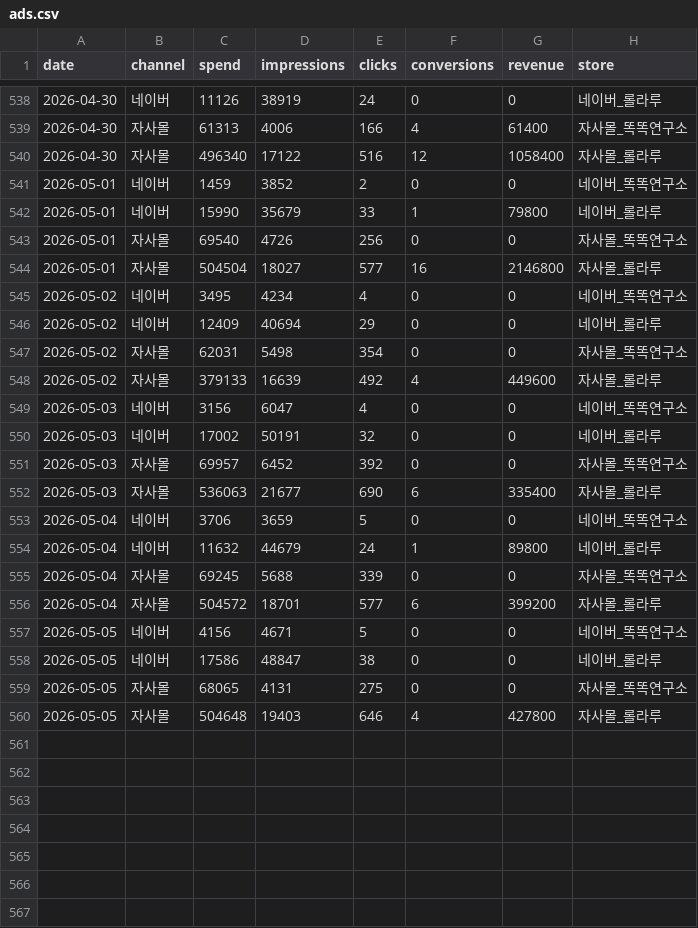
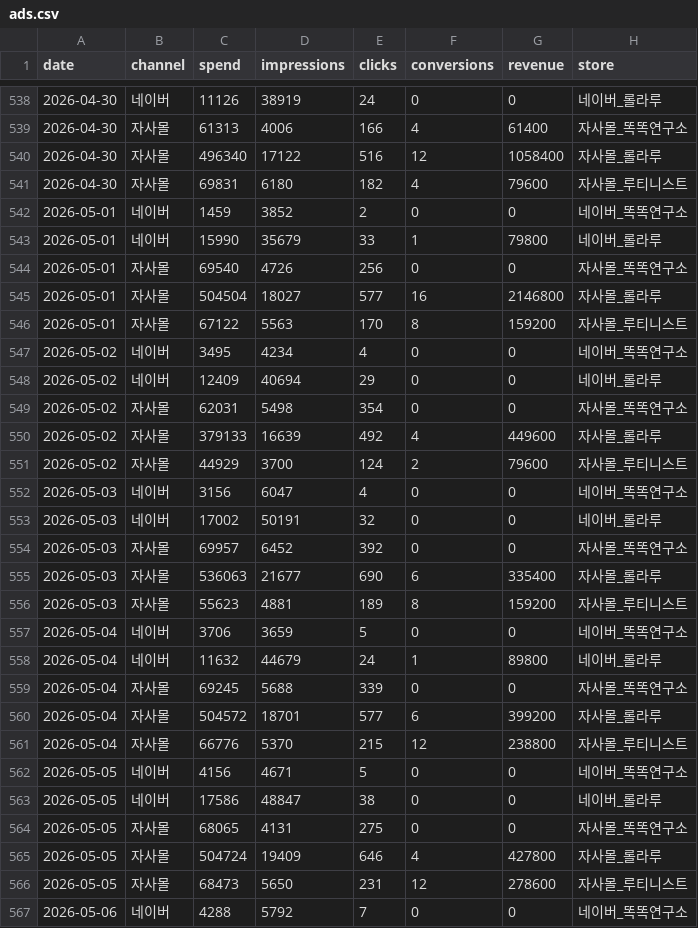
Before and after one commit to dylan670/growingup-dashboard, a CSV file: data/ads.csv, drawn as a sheet; only a part is shown, gaps mark what is left out; the diff covers the shown part only.

```diff
--- a/data/ads.csv
+++ b/data/ads.csv
@@ -540,2 +540,3 @@
 2026-04-30,자사몰,496340,17122,516,12,1058400,자사몰_롤라루
+2026-04-30,자사몰,69831,6180,182,4,79600,자사몰_루티니스트
 2026-05-01,네이버,1459,3852,2,0,0,네이버_똑똑연구소
@@ -544,2 +545,3 @@
 2026-05-01,자사몰,504504,18027,577,16,2146800,자사몰_롤라루
+2026-05-01,자사몰,67122,5563,170,8,159200,자사몰_루티니스트
 2026-05-02,네이버,3495,4234,4,0,0,네이버_똑똑연구소
@@ -548,2 +550,3 @@
 2026-05-02,자사몰,379133,16639,492,4,449600,자사몰_롤라루
+2026-05-02,자사몰,44929,3700,124,2,79600,자사몰_루티니스트
 2026-05-03,네이버,3156,6047,4,0,0,네이버_똑똑연구소
@@ -552,2 +555,3 @@
 2026-05-03,자사몰,536063,21677,690,6,335400,자사몰_롤라루
+2026-05-03,자사몰,55623,4881,189,8,159200,자사몰_루티니스트
 2026-05-04,네이버,3706,3659,5,0,0,네이버_똑똑연구소
@@ -556,2 +560,3 @@
 2026-05-04,자사몰,504572,18701,577,6,399200,자사몰_롤라루
+2026-05-04,자사몰,66776,5370,215,12,238800,자사몰_루티니스트
 2026-05-05,네이버,4156,4671,5,0,0,네이버_똑똑연구소
@@ -559,2 +564,4 @@
 2026-05-05,자사몰,68065,4131,275,0,0,자사몰_똑똑연구소
-2026-05-05,자사몰,504648,19403,646,4,427800,자사몰_롤라루
+2026-05-05,자사몰,504724,19409,646,4,427800,자사몰_롤라루
+2026-05-05,자사몰,68473,5650,231,12,278600,자사몰_루티니스트
+2026-05-06,네이버,4288,5792,7,0,0,네이버_똑똑연구소
```
Also changed, not shown: 4 added rows elsewhere in this file, 9 other files.
